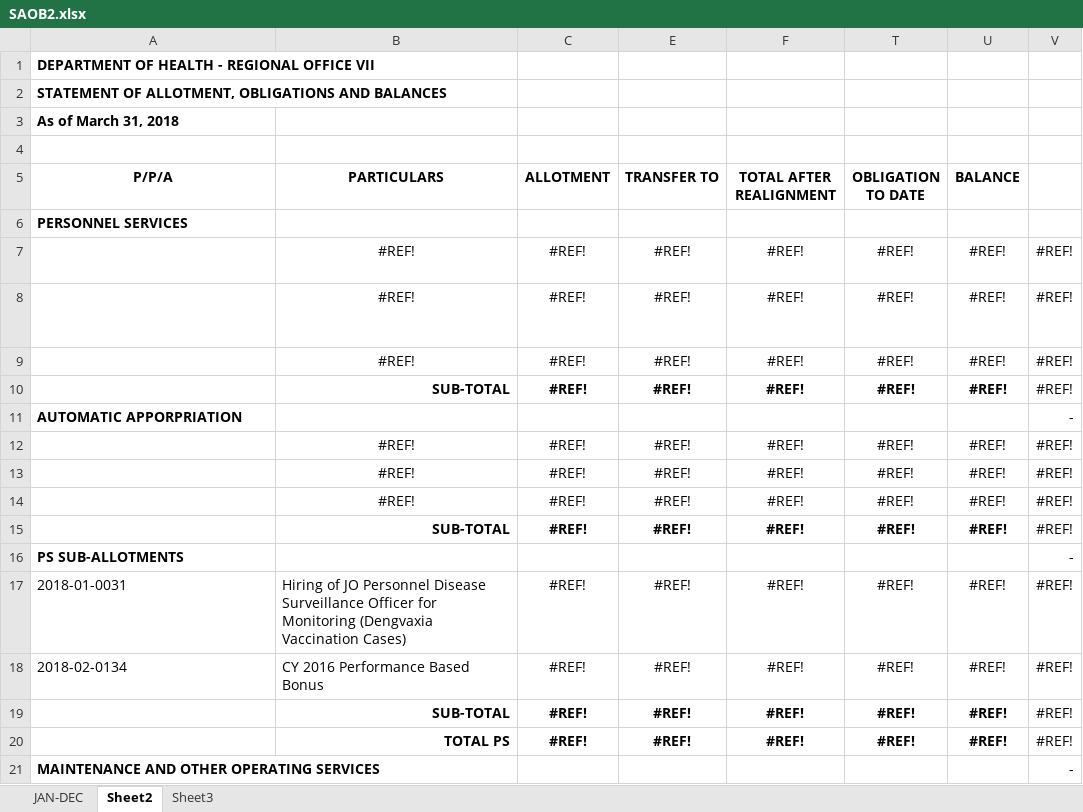
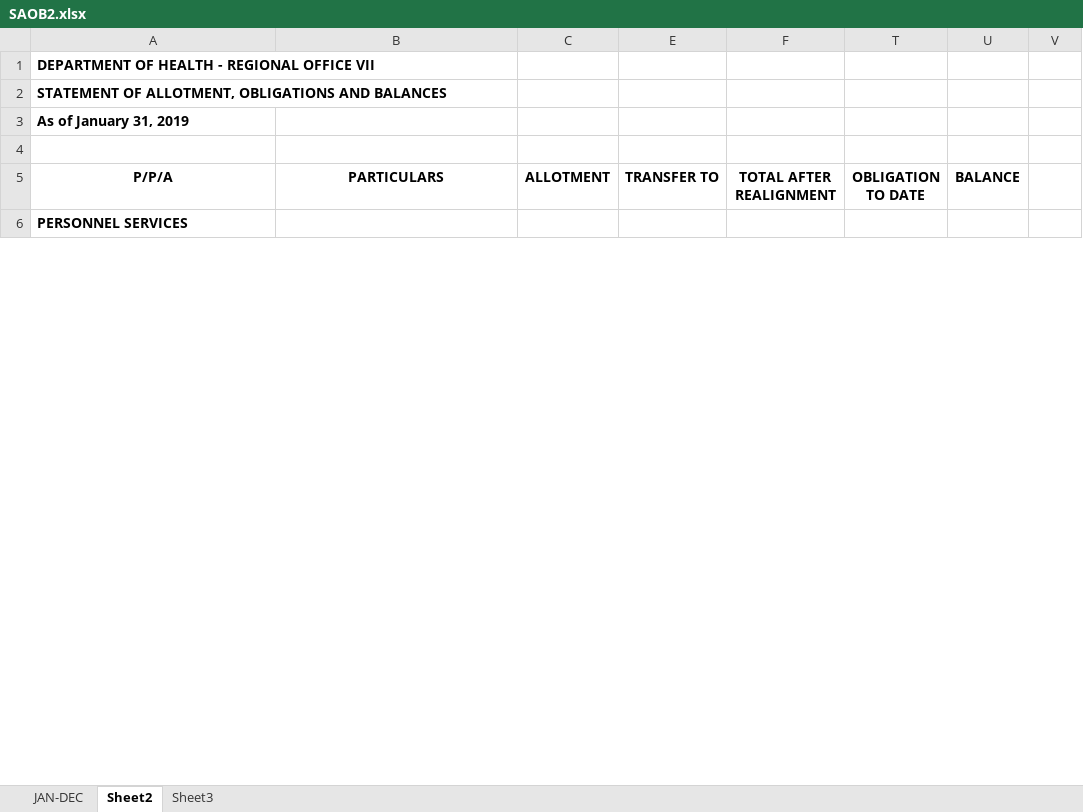
Before and after one commit to resxustrya/BUDGET, an Excel workbook: BUDGET/excel_reports/SAOB2.xlsx, sheet Sheet2, drawn as a sheet; only a part is shown; values as stored, in another font and other column widths than the file's, no borders; conditional formats not drawn; 1 other sheet too large or unreadable and not compared; removed rows and columns are numbered as before the commit, all else as after; the diff covers the shown part only; the diff names each change by its address in the sheet, - before the commit and + after, or states it on an @@ line.

```diff
--- a/BUDGET/excel_reports/SAOB2.xlsx (sheet Sheet2)
+++ b/BUDGET/excel_reports/SAOB2.xlsx (sheet Sheet2)
-A3 (P/P/A): As of March 31, 2018
+A3 (P/P/A): As of January 31, 2019
-row 7: STO-OPERATIONS OF REGIONAL OFFICES-PS | #REF! | #REF! | #REF! | #REF! | #REF! | #REF! | #REF!
-row 8: REGULATION OF REGIONAL HEALTH FACILITIES AND SERVICES-PS | #REF! | #REF! | #REF! | #REF! | #REF! | #REF! | #REF!
-row 9: PUBLIC HEALTH MANAGEMENT-PS | #REF! | #REF! | #REF! | #REF! | #REF! | #REF! | #REF!
-row 10:  | SUB-TOTAL | #REF! | #REF! | #REF! | #REF! | #REF! | #REF!
-row 11: AUTOMATIC APPORPRIATION |  |  |  |  |  |  | -
-row 12: RLIP-STO | #REF! | #REF! | #REF! | #REF! | #REF! | #REF! | #REF!
-row 13: RLIP-RRHFS | #REF! | #REF! | #REF! | #REF! | #REF! | #REF! | #REF!
-row 14: RLIP-PHM | #REF! | #REF! | #REF! | #REF! | #REF! | #REF! | #REF!
-row 15:  | SUB-TOTAL | #REF! | #REF! | #REF! | #REF! | #REF! | #REF!
-row 16: PS SUB-ALLOTMENTS |  |  |  |  |  |  | -
-row 17: 2018-01-0031 | Hiring of JO Personnel Disease Surveillance Officer for Monitoring (Dengvaxia Vaccination Cases) | #REF! | #REF! | #REF! | #REF! | #REF! | #REF!
-row 18: 2018-02-0134 | CY 2016 Performance Based Bonus | #REF! | #REF! | #REF! | #REF! | #REF! | #REF!
-row 19:  | SUB-TOTAL | #REF! | #REF! | #REF! | #REF! | #REF! | #REF!
-row 20:  | TOTAL PS | #REF! | #REF! | #REF! | #REF! | #REF! | #REF!
-row 21: MAINTENANCE AND OTHER OPERATING SERVICES |  |  |  |  |  |  | -
```
Also changed, not shown: 89 added rows, 41 removed rows and 7 edited cells elsewhere in this sheet, formulas that keep their value, hidden cells, BUDGET/excel_reports/saob.xlsx, 9 other files.
